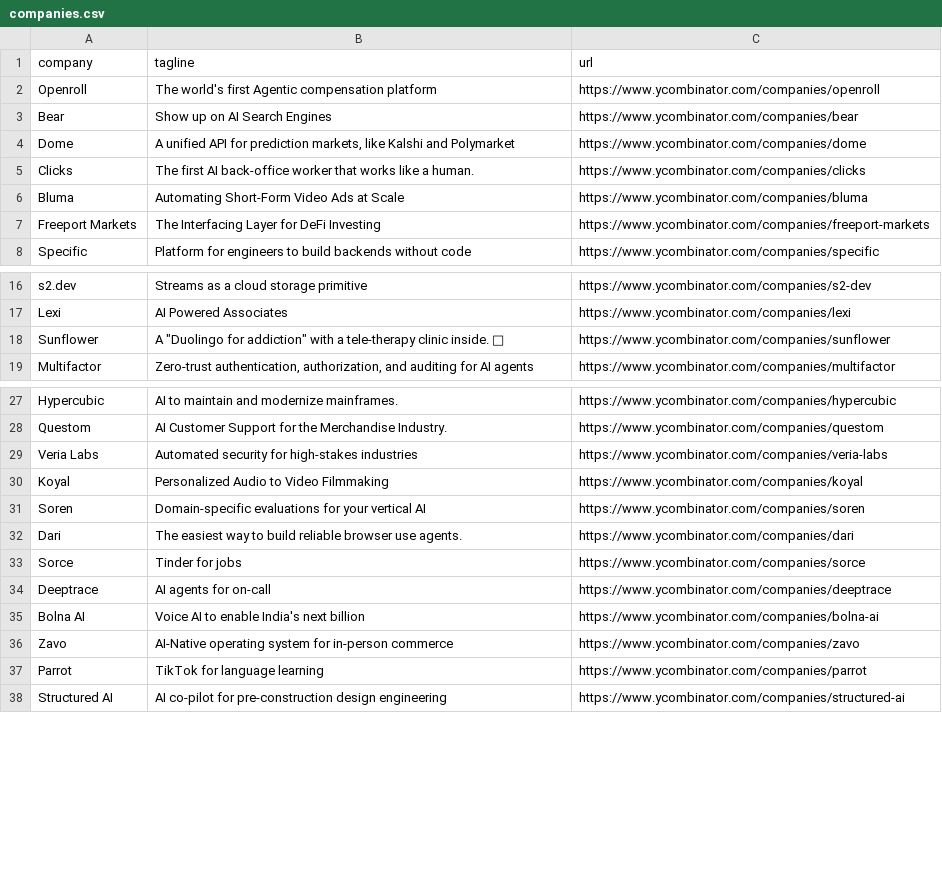
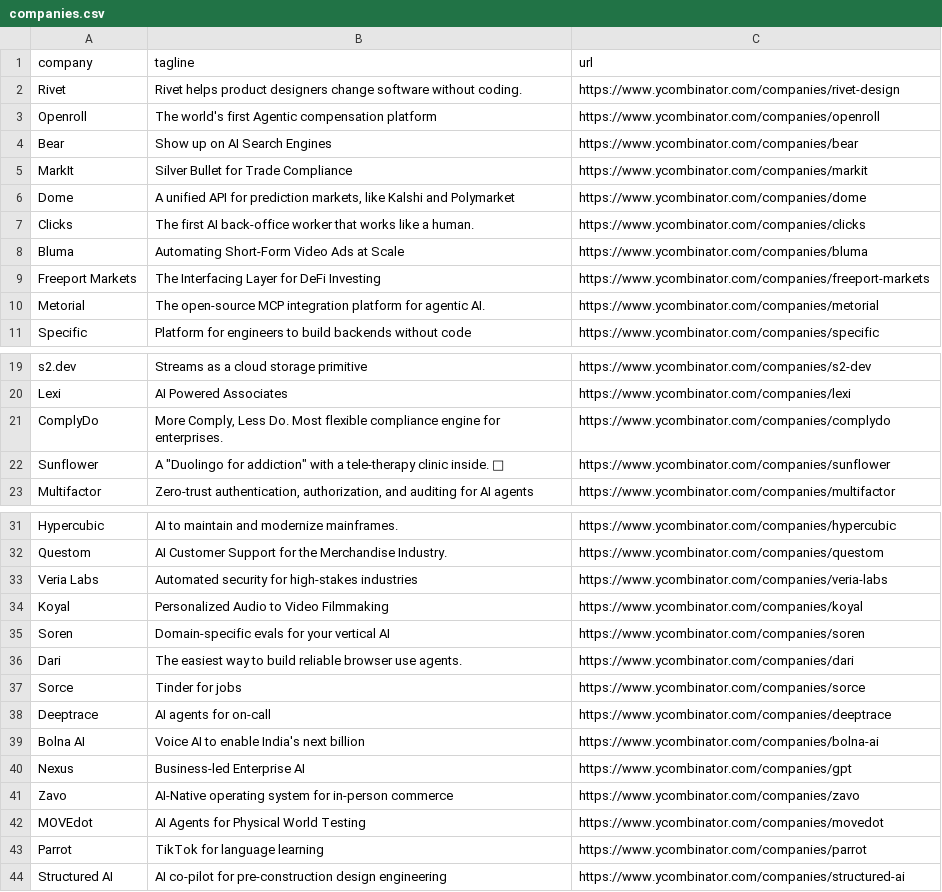
Before and after one commit to mcottle1/yc-updates, a CSV file: companies.csv, drawn as a sheet; only a part is shown, gaps mark what is left out.

```diff
--- a/companies.csv
+++ b/companies.csv
@@ -1,4 +1,6 @@
 company,tagline,url
+Rivet,Rivet helps product designers change software without coding.,https://www.ycombinator.com/companies/rivet-design
 Openroll,The world's first Agentic compensation platform,https://www.ycombinator.com/companies/openroll
 Bear,Show up on AI Search Engines,https://www.ycombinator.com/companies/bear
+MarkIt,Silver Bullet for Trade Compliance,https://www.ycombinator.com/companies/markit
 Dome,"A unified API for prediction markets, like Kalshi and Polymarket",https://www.ycombinator.com/companies/dome
@@ -7,2 +9,3 @@ Bluma,Automating Short-Form Video Ads at Scale,https://www.ycombinator.com/compa
 Freeport Markets,The Interfacing Layer for DeFi Investing,https://www.ycombinator.com/companies/freeport-markets
+Metorial,The open-source MCP integration platform for agentic AI.,https://www.ycombinator.com/companies/metorial
 Specific,Platform for engineers to build backends without code,https://www.ycombinator.com/companies/specific
@@ -17,2 +20,3 @@ s2.dev,Streams as a cloud storage primitive,https://www.ycombinator.com/companie
 Lexi,AI Powered Associates,https://www.ycombinator.com/companies/lexi
+ComplyDo,"More Comply, Less Do. Most flexible compliance engine for enterprises.",https://www.ycombinator.com/companies/complydo
 Sunflower,"A ""Duolingo for addiction"" with a tele-therapy clinic inside. 🌻",https://www.ycombinator.com/companies/sunflower
@@ -30,3 +34,3 @@ Veria Labs,Automated security for high-stakes industries,https://www.ycombinator
 Koyal,Personalized Audio to Video Filmmaking,https://www.ycombinator.com/companies/koyal
-Soren,Domain-specific evaluations for your vertical AI,https://www.ycombinator.com/companies/soren
+Soren,Domain-specific evals for your vertical AI,https://www.ycombinator.com/companies/soren
 Dari,The easiest way to build reliable browser use agents.,https://www.ycombinator.com/companies/dari
@@ -35,3 +39,5 @@ Deeptrace,AI agents for on-call,https://www.ycombinator.com/companies/deeptrace
 Bolna AI,Voice AI to enable India's next billion,https://www.ycombinator.com/companies/bolna-ai
+Nexus,Business-led Enterprise AI,https://www.ycombinator.com/companies/gpt
 Zavo,AI-Native operating system for in-person commerce,https://www.ycombinator.com/companies/zavo
+MOVEdot,AI Agents for Physical World Testing,https://www.ycombinator.com/companies/movedot
 Parrot,TikTok for language learning,https://www.ycombinator.com/companies/parrot
```
